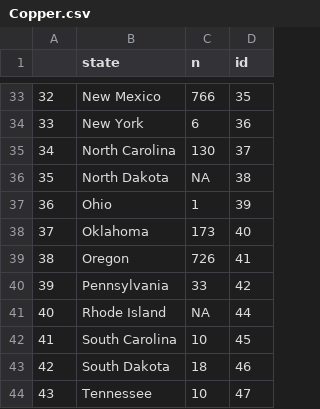
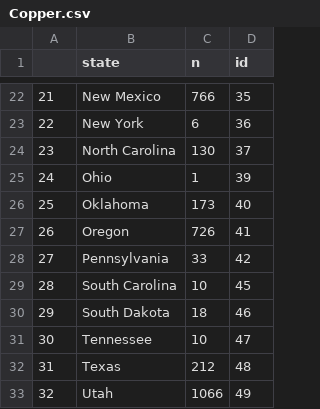
Before and after one commit to Anirud-h-P/FIT3179, a CSV file: metal_groups/Copper.csv, drawn as a sheet; only a part is shown, gaps mark what is left out; the shorter side is filled out with more unchanged rows; the diff covers the shown part only; the diff names each change by its address in the sheet, - before the commit and + after, or states it on an @@ line.

```diff
--- a/metal_groups/Copper.csv
+++ b/metal_groups/Copper.csv
@@ column A renumbered from row 9 down @@
-row 36: 35 | North Dakota | NA | 38
-row 41: 40 | Rhode Island | NA | 44
```
Also changed, not shown: 12 removed rows elsewhere in this file, metal_groups/Iron.csv, metal_groups/Lead.csv, 3 other files.
